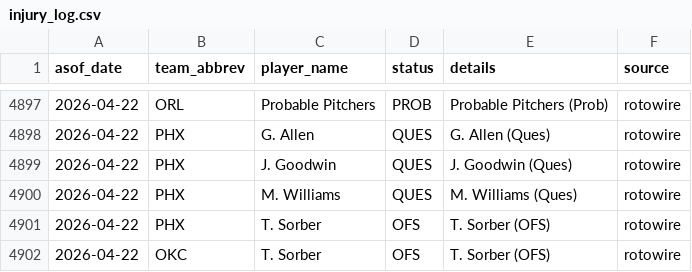
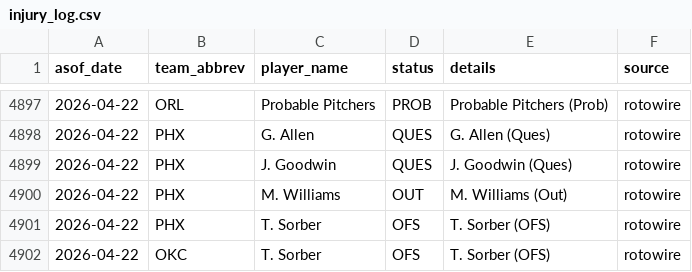
Before and after one commit to oliver-monday/NBAgent, a CSV file: logs/injury_log.csv, drawn as a sheet; only a part is shown, gaps mark what is left out.

```diff
--- a/logs/injury_log.csv
+++ b/logs/injury_log.csv
@@ -4899,3 +4899,3 @@ asof_date,team_abbrev,player_name,status,details,source
 2026-04-22,PHX,J. Goodwin,QUES,J. Goodwin (Ques),rotowire
-2026-04-22,PHX,M. Williams,QUES,M. Williams (Ques),rotowire
+2026-04-22,PHX,M. Williams,OUT,M. Williams (Out),rotowire
 2026-04-22,PHX,T. Sorber,OFS,T. Sorber (OFS),rotowire
```
Also changed, not shown: 2 other files.
